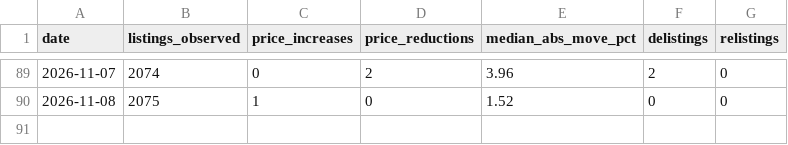
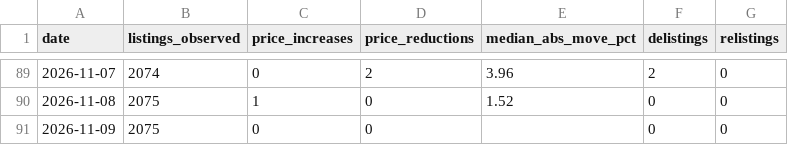
Before and after one commit to HenrikKolstad/avena-terminal, a CSV file: public/open-data/movement-ledger.csv, drawn as a sheet; only a part is shown, gaps mark what is left out.

Commit message:
chore(corpus): nightly open-data rebuild [skip ci]

```diff
--- a/public/open-data/movement-ledger.csv
+++ b/public/open-data/movement-ledger.csv
@@ -90 +90,2 @@ date,listings_observed,price_increases,price_reductions,median_abs_move_pct,deli
 2026-11-08,2075,1,0,1.52,0,0
+2026-11-09,2075,0,0,,0,0
```
Also changed, not shown: 2 other files.
